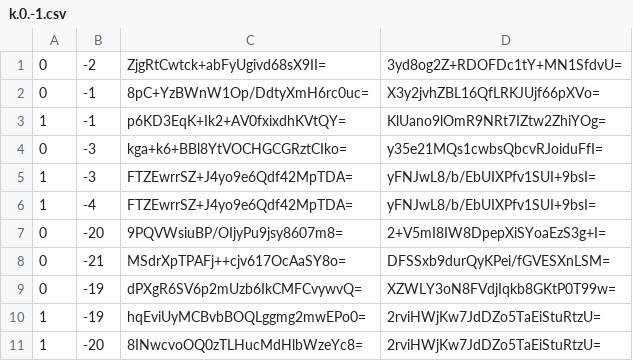
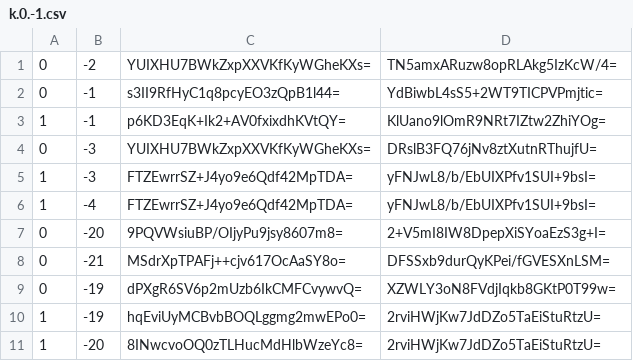
Before and after one commit to Brehtyn/brentyns.com-pipeline, a CSV file: public/unmined/tiles/zoom.-1/metadata/k.0.-1.csv, drawn as a sheet; only a part is shown.

```diff
--- a/public/unmined/tiles/zoom.-1/metadata/k.0.-1.csv
+++ b/public/unmined/tiles/zoom.-1/metadata/k.0.-1.csv
@@ -1,5 +1,5 @@
-0,-2,ZjgRtCwtck+abFyUgivd68sX9II=,3yd8og2Z+RDOFDc1tY+MN1SfdvU=
-0,-1,8pC+YzBWnW1Op/DdtyXmH6rc0uc=,X3y2jvhZBL16QfLRKJUjf66pXVo=
+0,-2,YUIXHU7BWkZxpXXVKfKyWGheKXs=,TN5amxARuzw8opRLAkg5IzKcW/4=
+0,-1,s3II9RfHyC1q8pcyEO3zQpB1l44=,YdBiwbL4sS5+2WT9TICPVPmjtic=
 1,-1,p6KD3EqK+Ik2+AV0fxixdhKVtQY=,KlUano9lOmR9NRt7IZtw2ZhiYOg=
-0,-3,kga+k6+BBl8YtVOCHGCGRztCIko=,y35e21MQs1cwbsQbcvRJoiduFfI=
+0,-3,YUIXHU7BWkZxpXXVKfKyWGheKXs=,DRslB3FQ76jNv8ztXutnRThujfU=
 1,-3,FTZEwrrSZ+J4yo9e6Qdf42MpTDA=,yFNJwL8/b/EbUIXPfv1SUI+9bsI=
```
Also changed, not shown: public/unmined/tiles/zoom.-1/metadata/k.-1.-1.csv, public/unmined/tiles/zoom.-2/metadata/k.-1.-1.csv, 39 other files.
